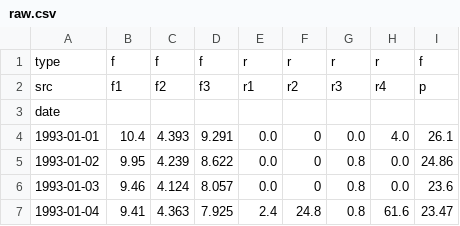
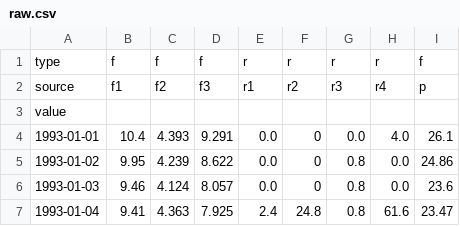
Before and after one commit to usetoconfuse/ai-flow-predictor, a CSV file: datasets/raw/raw.csv, drawn as a sheet; only a part is shown.

```diff
--- a/datasets/raw/raw.csv
+++ b/datasets/raw/raw.csv
@@ -1,4 +1,4 @@
 type,f,f,f,r,r,r,r,f
-src,f1,f2,f3,r1,r2,r3,r4,p
-date,,,,,,,,
+source,f1,f2,f3,r1,r2,r3,r4,p
+value,,,,,,,,
 1993-01-01,10.4,4.393,9.291,0.0,0,0.0,4.0,26.1
```
Also changed, not shown: 11 other files.
